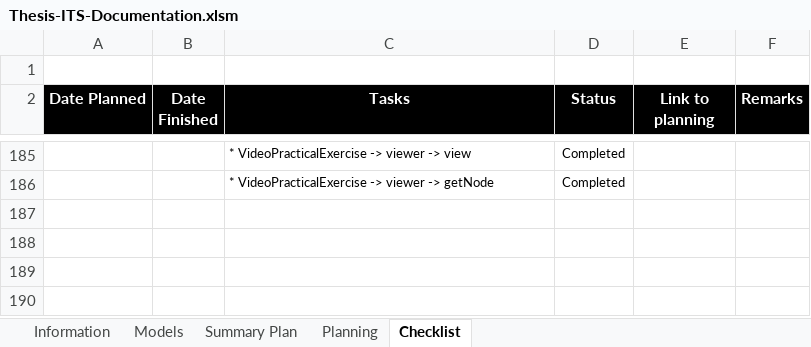
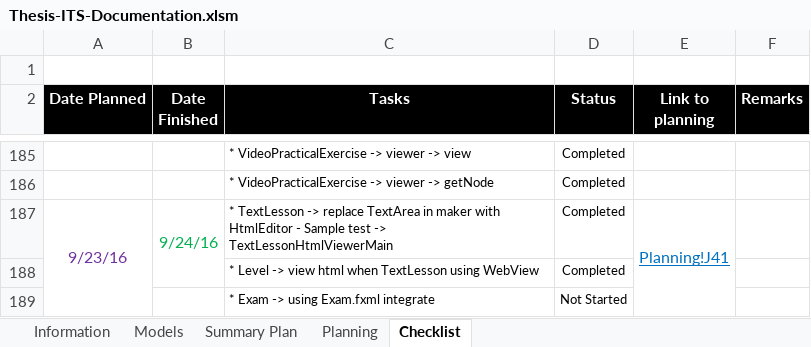
Before and after one commit to robertoguazon/Thesis-ITS, an Excel workbook: documentation/Thesis-ITS-Documentation.xlsm, sheet Checklist, drawn as a sheet; only a part is shown, gaps mark what is left out; values as stored, in another font and other column widths than the file's, no borders; conditional formats not drawn; the diff names each change by its address in the sheet, - before the commit and + after, or states it on an @@ line.

Commit message:
added html editor for text lessons

```diff
--- a/documentation/Thesis-ITS-Documentation.xlsm (sheet Checklist)
+++ b/documentation/Thesis-ITS-Documentation.xlsm (sheet Checklist)
+row 187: 9/23/16 | 9/24/16 | * TextLesson -> replace TextArea in maker with HtmlEditor - Sample test -> TextLessonHtmlViewerMain | Completed | Planning!J41
+row 188:  |  | * Level -> view html when TextLesson using WebView | Completed
+row 189:  |  | * Exam -> using Exam.fxml integrate | Not Started
```
Also changed, not shown: sheet Summary Plan, sheet Planning, charts or pictures, 39 other files.
